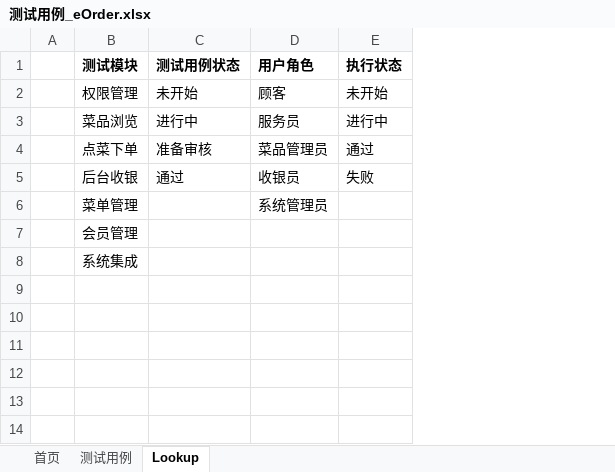
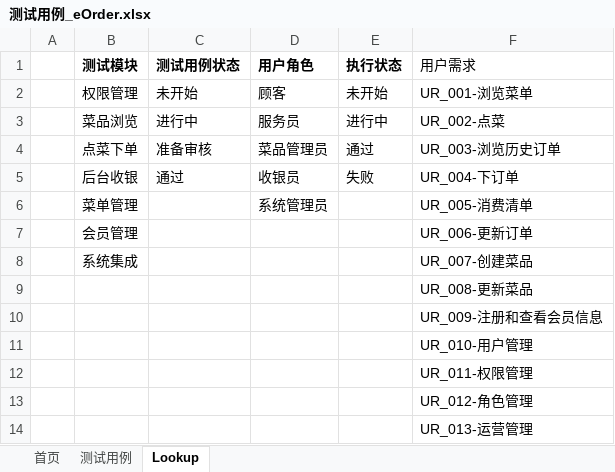
Before and after one commit to aaronluo/cuoxiazi, an Excel workbook: 01_doc/test_design/测试用例_eOrder.xlsx, sheet Lookup, drawn as a sheet; values as stored, in another font and other column widths than the file's, no borders; the diff names each change by its address in the sheet, - before the commit and + after, or states it on an @@ line.

```diff
--- a/01_doc/test_design/测试用例_eOrder.xlsx (sheet Lookup)
+++ b/01_doc/test_design/测试用例_eOrder.xlsx (sheet Lookup)
+column F (用户需求), rows 2-8: UR_001-浏览菜单 | UR_002-点菜 | UR_003-浏览历史订单 | UR_004-下订单 | UR_005-消费清单 | UR_006-更新订单 | UR_007-创建菜品
+row 9:  |  |  |  |  | UR_008-更新菜品
+row 10:  |  |  |  |  | UR_009-注册和查看会员信息
+row 11:  |  |  |  |  | UR_010-用户管理
+row 12:  |  |  |  |  | UR_011-权限管理
+row 13:  |  |  |  |  | UR_012-角色管理
+row 14:  |  |  |  |  | UR_013-运营管理
```
Also changed, not shown: sheet 测试用例, 2 other files.
